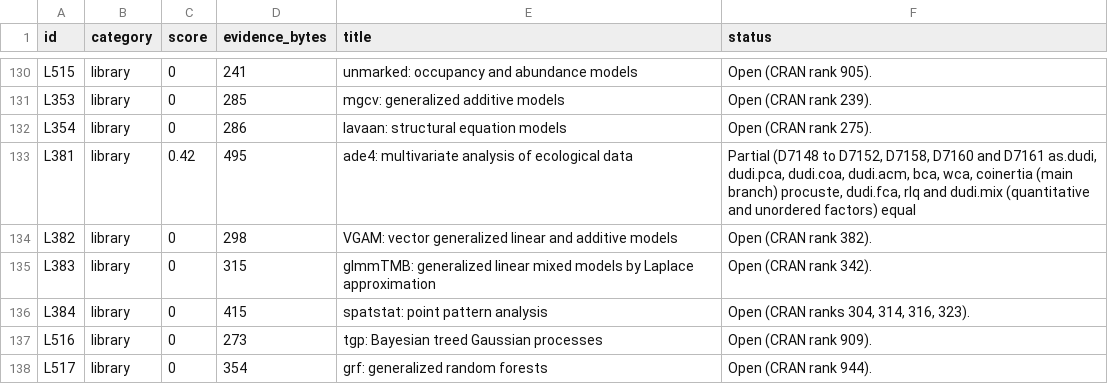
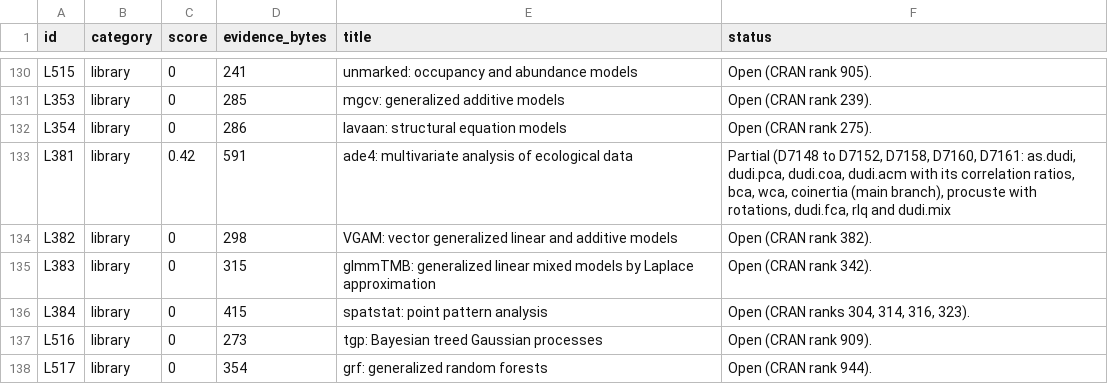
Before and after one commit to nebosa-company/neper, a TSV file: docs/digest/queue.tsv, drawn as a sheet; only a part is shown, gaps mark what is left out.

```diff
--- a/docs/digest/queue.tsv
+++ b/docs/digest/queue.tsv
@@ -132,3 +132,3 @@ L353	library	0	285	mgcv: generalized additive models	Open (CRAN rank 239).
 L354	library	0	286	lavaan: structural equation models	Open (CRAN rank 275).
-L381	library	0.42	495	ade4: multivariate analysis of ecological data	Partial (D7148 to D7152, D7158, D7160 and D7161 as.dudi, dudi.pca, dudi.coa, dudi.acm, bca, wca, coinertia (main branch) procuste, dudi.fca, rlq and dudi.mix (quantitative and unordered factors) equal
+L381	library	0.42	591	ade4: multivariate analysis of ecological data	Partial (D7148 to D7152, D7158, D7160, D7161: as.dudi, dudi.pca, dudi.coa, dudi.acm with its correlation ratios, bca, wca, coinertia (main branch), procuste with rotations, dudi.fca, rlq and dudi.mix
 L382	library	0	298	VGAM: vector generalized linear and additive models	Open (CRAN rank 382).
```
Also changed, not shown: 2 other files.
